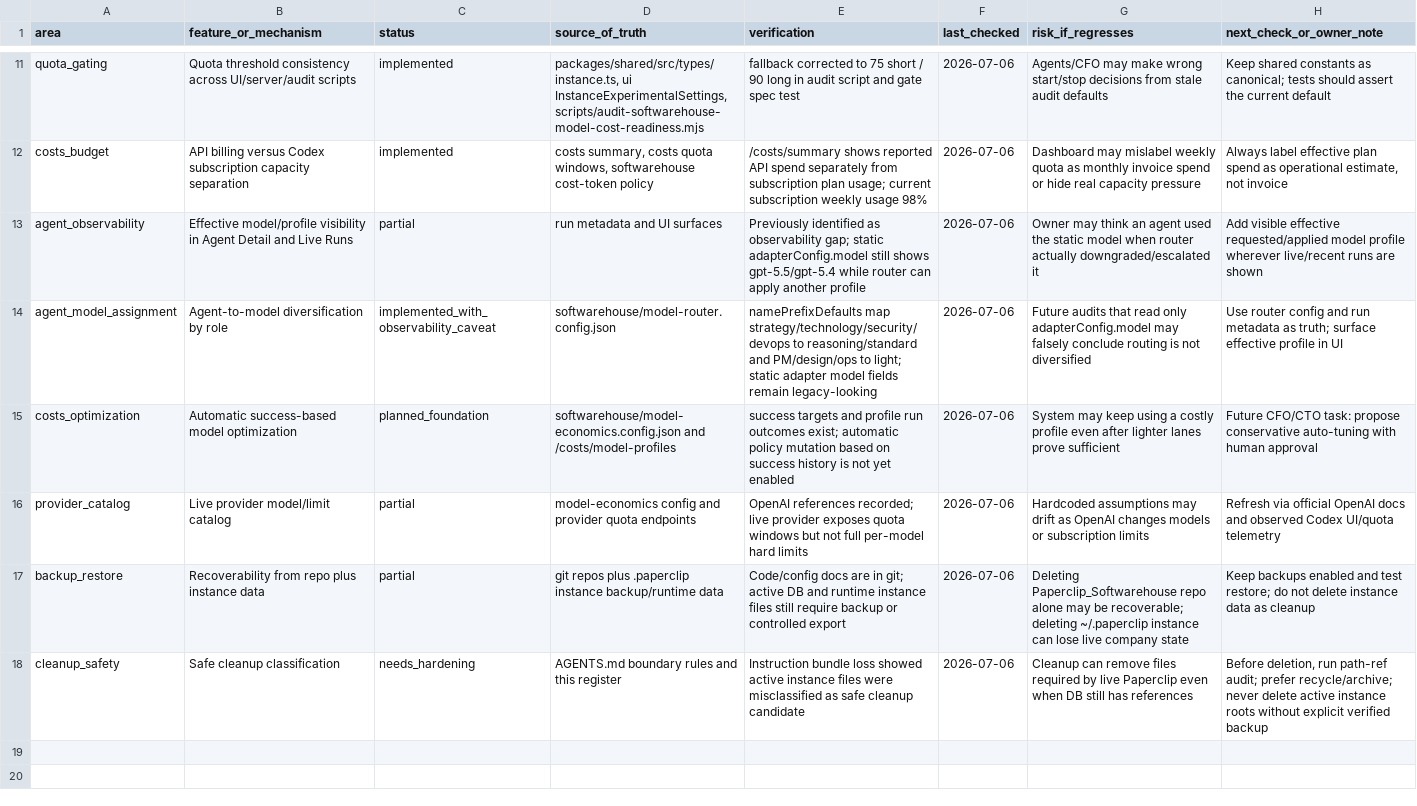
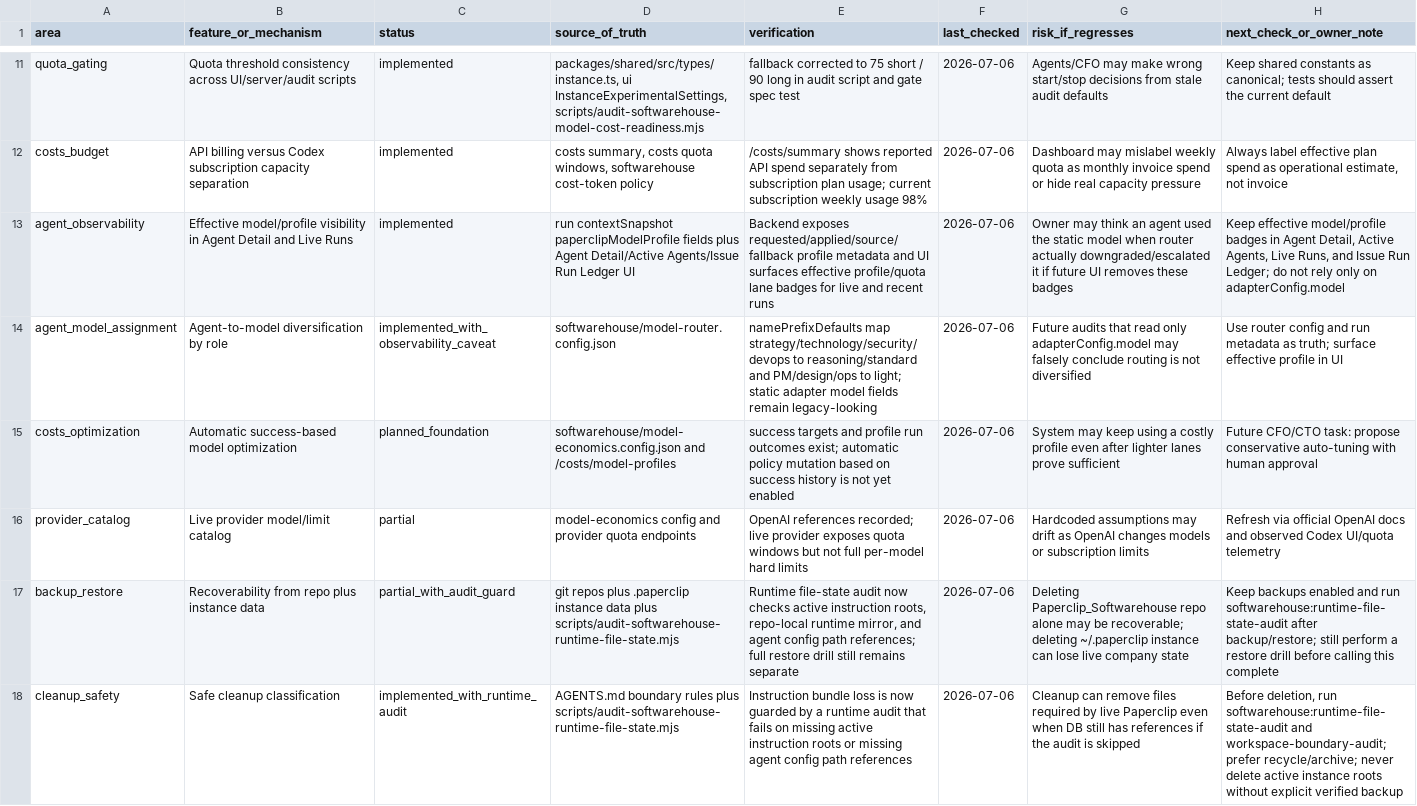
Before and after one commit to Wroblewski-Patryk/paperclip, a CSV file: docs/softwarehouse-feature-regression-register.csv, drawn as a sheet; only a part is shown, gaps mark what is left out; the diff names each change by its address in the sheet, - before the commit and + after, or states it on an @@ line.

Commit message:
chore: harden softwarehouse runtime audits

```diff
--- a/docs/softwarehouse-feature-regression-register.csv
+++ b/docs/softwarehouse-feature-regression-register.csv
-C13 (status): partial
+C13 (status): implemented
-D13 (source_of_truth): run metadata and UI surfaces
+D13 (source_of_truth): run contextSnapshot paperclipModelProfile fields plus Agent Detail/Active Agents/Issue Run Ledger UI
-E13 (verification): Previously identified as observability gap; static adapterConfig.model still shows gpt-5.5/gpt-5.4 while router can apply another profile
+E13 (verification): Backend exposes requested/applied/source/fallback profile metadata and UI surfaces effective profile/quota lane badges for live and recent runs
-G13 (risk_if_regresses): …downgraded/escalated it
+G13 (risk_if_regresses): …downgraded/escalated it if future UI removes these badges
-H13 (next_check_or_owner_note): Add visible effective requested/applied model profile wherever live/recent runs are shown
+H13 (next_check_or_owner_note): Keep effective model/profile badges in Agent Detail, Active Agents, Live Runs, and Issue Run Ledger; do not rely only on adapterConfig.model
-C17 (status): partial
+C17 (status): partial_with_audit_guard
-D17 (source_of_truth): ….paperclip instance backup/runtime data
+D17 (source_of_truth): ….paperclip instance data plus scripts/audit-softwarehouse-runtime-file-state.mjs
-E17 (verification): Code/config docs are in git; active DB and runtime instance files still require backup or controlled export
+E17 (verification): Runtime file-state audit now checks active instruction roots, repo-local runtime mirror, and agent config path references; full restore drill still remains separate
-H17 (next_check_or_owner_note): …enabled and test restore; do not delete instance data as cleanup
+H17 (next_check_or_owner_note): …enabled and run softwarehouse:runtime-file-state-audit after backup/restore; still perform a restore drill before calling this complete
-C18 (status): needs_hardening
+C18 (status): implemented_with_runtime_audit
-D18 (source_of_truth): …boundary rules and this register
+D18 (source_of_truth): …boundary rules plus scripts/audit-softwarehouse-runtime-file-state.mjs
-E18 (verification): …bundle loss showed active instance files were misclassified as safe cleanup candidate
+E18 (verification): …bundle loss is now guarded by a runtime audit that fails on missing active instruction roots or missing agent config path references
-G18 (risk_if_regresses): …has references
+G18 (risk_if_regresses): …has references if the audit is skipped
-H18 (next_check_or_owner_note): …deletion, run path-ref audit; prefer recycle/archive;…
+H18 (next_check_or_owner_note): …deletion, run softwarehouse:runtime-file-state-audit and workspace-boundary-audit; prefer recycle/archive;…
```
Also changed, not shown: 5 other files.
